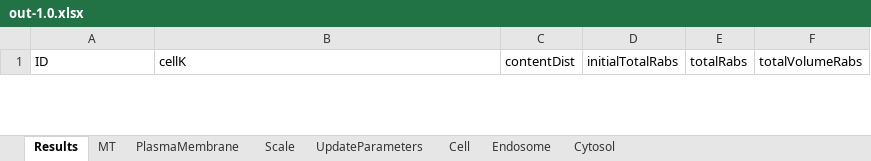
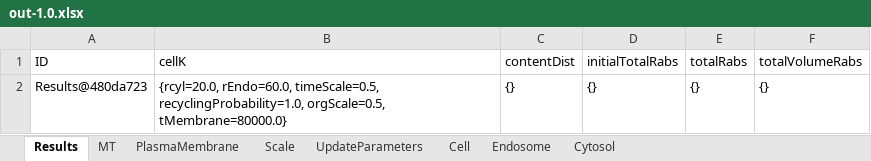
Before and after one commit to franconieto/endomembraneSystem, an Excel workbook: out-1.0.xlsx, sheet Results, drawn as a sheet; only a part is shown; values as stored, in another font and other column widths than the file's, no borders; the diff covers the shown part only; the diff names each change by its address in the sheet, - before the commit and + after, or states it on an @@ line.

```diff
--- a/out-1.0.xlsx (sheet Results)
+++ b/out-1.0.xlsx (sheet Results)
+row 2: Results@480da723 | {rcyl=20.0, rEndo=60.0, timeScale=0.5, recyclingProbability=1.0, orgScale=0.5, tMembrane=80000.0} | {} | {} | {} | {}
```
Also changed, not shown: 1 removed row elsewhere in this sheet, sheet Cytosol, sheet Endosome, sheet MT, sheet UpdateParameters, sheet Cell, sheet Scale, 1 more sheet, 8 other files.
